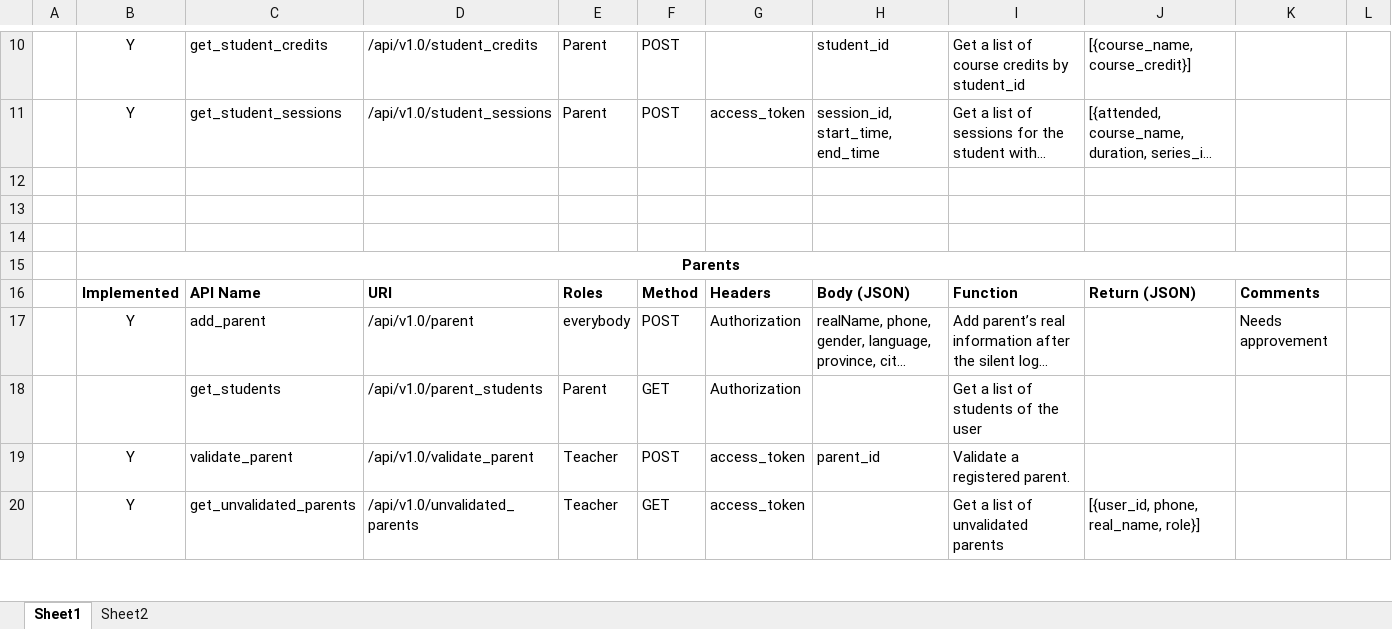
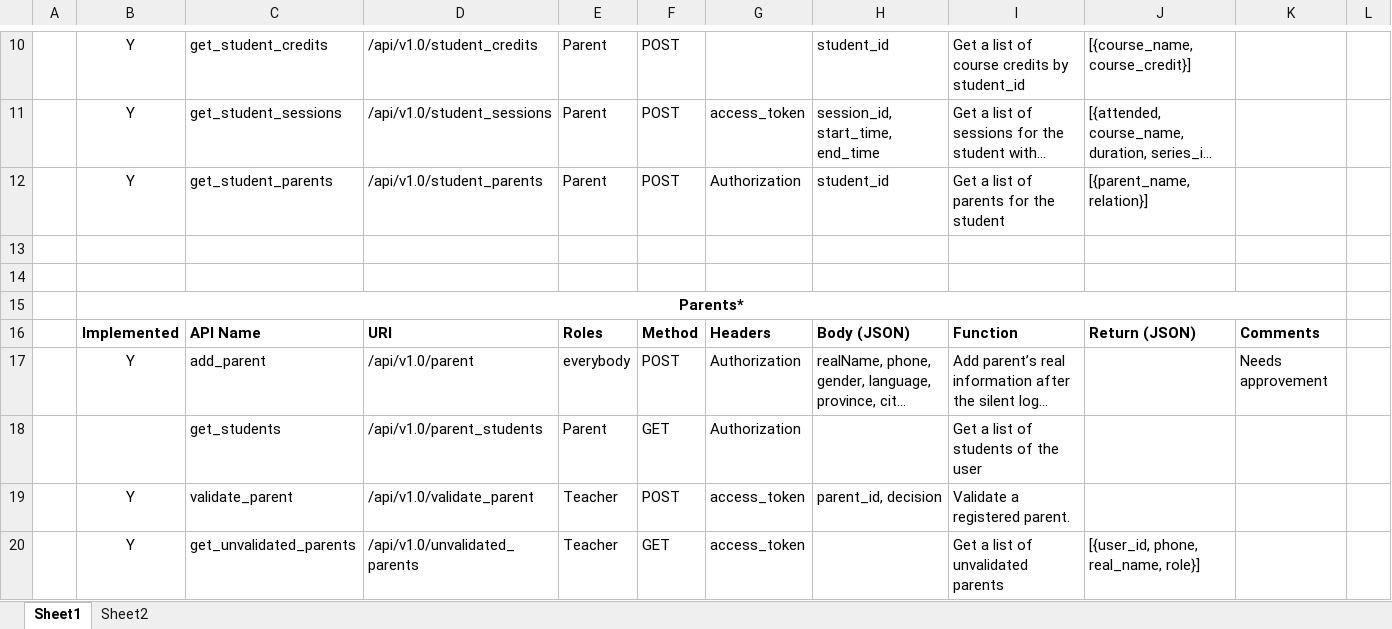
Before and after one commit to HenryYDJ/flaskAPI, an Excel workbook: API List.xlsx, sheet Sheet1, drawn as a sheet; only a part is shown, gaps mark what is left out; long unchanged cells end in …; values as stored, in another font and other column widths than the file's, no borders; removed rows and columns are numbered as before the commit, all else as after; the diff covers the shown part only; the diff names each change by its address in the sheet, - before the commit and + after, or states it on an @@ line.

Commit message:
updated api excel list

```diff
--- a/API List.xlsx (sheet Sheet1)
+++ b/API List.xlsx (sheet Sheet1)
+row 12:  | Y | get_student_parents | /api/v1.0/student_parents | Parent | POST | Authorization | student_id | Get a list of parents for the student | [{parent_name, relation}]
-row 14: (empty)
-B15: Parents
+B15: Parents*
-H19: parent_id
+H19: parent_id, decision
```
Also changed, not shown: 3 added rows and 22 edited cells elsewhere in this sheet, 3 other files.
